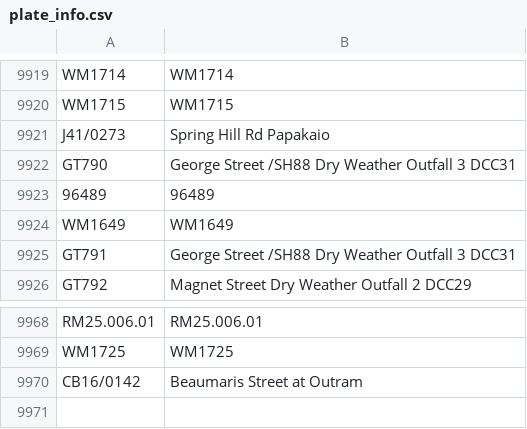
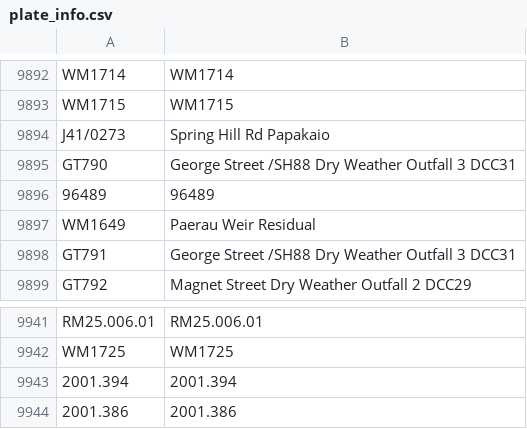
Before and after one commit to lux-orc/Obtain-time-series-from-Aquarius-ReportRunner.exe, a CSV file: info/plate_info.csv, drawn as a sheet; only a part is shown, gaps mark what is left out; the diff covers the shown part only.

```diff
--- a/info/plate_info.csv
+++ b/info/plate_info.csv
@@ -9923,3 +9896,3 @@ GT790,George Street /SH88 Dry Weather Outfall 3 DCC31
 96489,96489
-WM1649,WM1649
+WM1649,Paerau Weir Residual
 GT791,George Street /SH88 Dry Weather Outfall 3 DCC31
@@ -9969,2 +9942,3 @@ RM25.006.01,RM25.006.01
 WM1725,WM1725
-CB16/0142,Beaumaris Street at Outram
+2001.394,2001.394
+2001.386,2001.386
```
Also changed, not shown: 27 removed rows elsewhere in this file, 1 other file.
